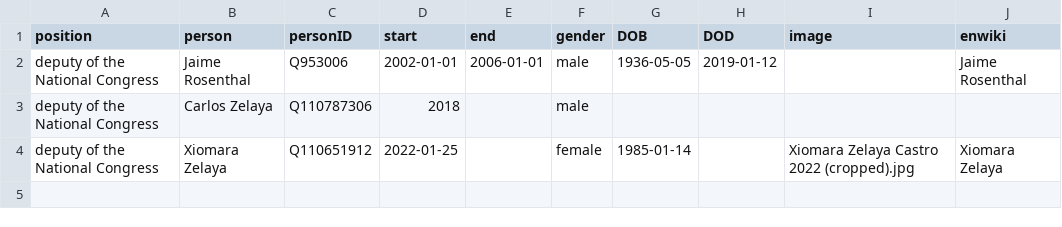
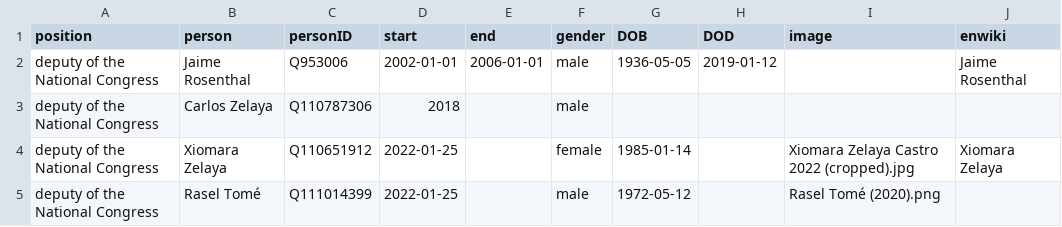
Before and after one commit to every-politician-scrapers/honduras-ministers, a CSV file: html/legislators.csv, drawn as a sheet.

Commit message:
PCB update

```diff
--- a/html/legislators.csv
+++ b/html/legislators.csv
@@ -4 +4,2 @@ deputy of the National Congress,Carlos Zelaya,Q110787306,2018,,male,,,,
 deputy of the National Congress,Xiomara Zelaya,Q110651912,2022-01-25,,female,1985-01-14,,Xiomara Zelaya Castro 2022 (cropped).jpg,Xiomara Zelaya
+deputy of the National Congress,Rasel Tomé,Q111014399,2022-01-25,,male,1972-05-12,,Rasel Tomé (2020).png,
```
